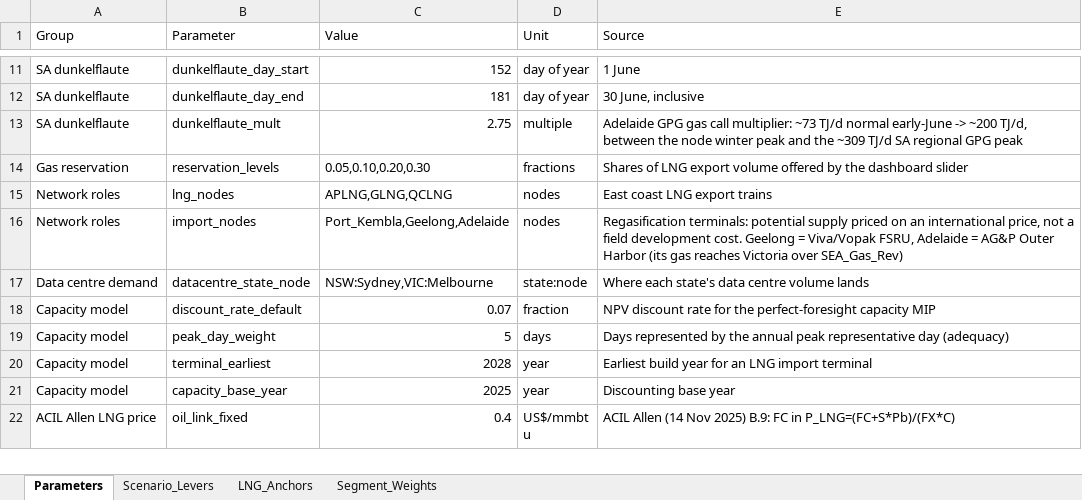
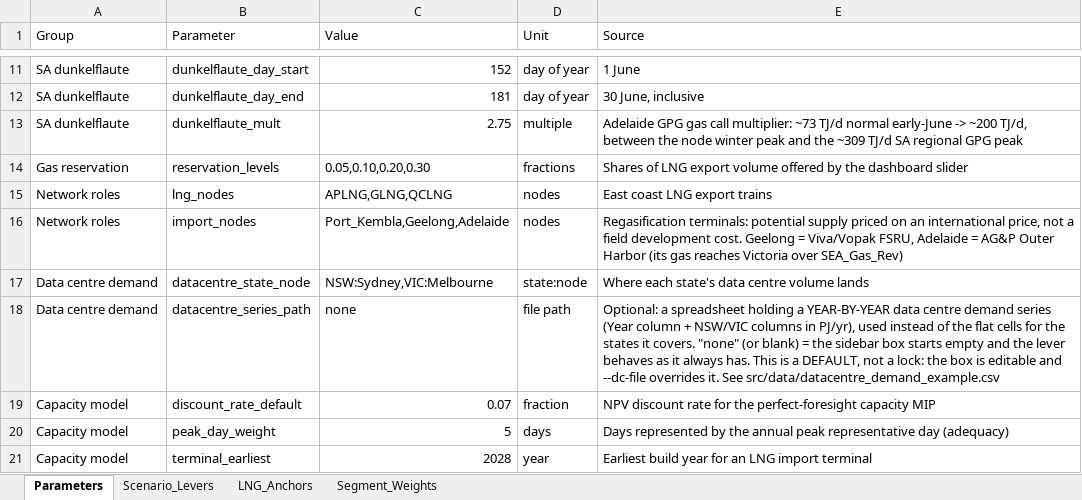
Before and after one commit to mhs795/GARY-gas-allocation-and-regional-yield, an Excel workbook: src/data/gary_parameters.xlsx, sheet Parameters, drawn as a sheet; only a part is shown, gaps mark what is left out; the shorter side is filled out with more unchanged rows; values as stored, in another font and other column widths than the file's, no borders; the diff names each change by its address in the sheet, - before the commit and + after, or states it on an @@ line.

```diff
--- a/src/data/gary_parameters.xlsx (sheet Parameters)
+++ b/src/data/gary_parameters.xlsx (sheet Parameters)
+row 18: Data centre demand | datacentre_series_path | none | file path | Optional: a spreadsheet holding a YEAR-BY-YEAR data centre demand series (Year column + NSW/VIC columns in PJ/yr), used instead of the flat cells for the states it covers. "none" (or blank) = the sidebar box starts empty and the lever behaves as it always has. This is a DEFAULT, not a lock: the box is editable and --dc-file overrides it. See src/data/datacentre_demand_example.csv
```
Also changed, not shown: 7 other files.
